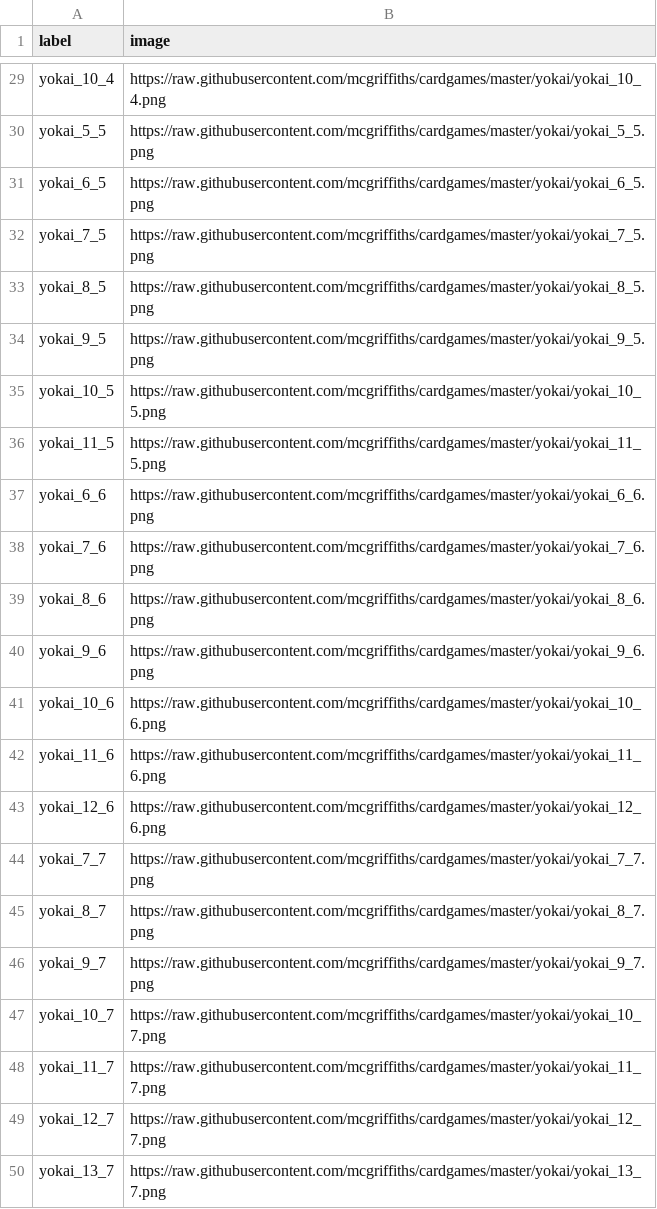
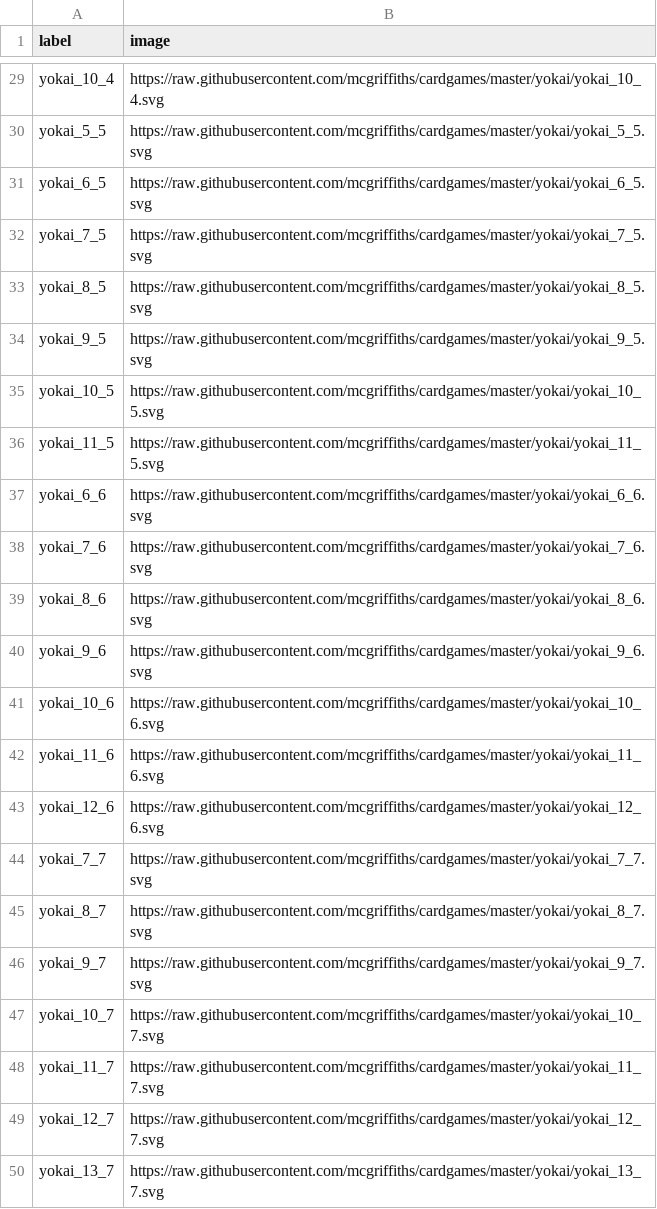
Before and after one commit to mcgriffiths/cardgames, a CSV file: yokai/yokai_cards.csv, drawn as a sheet; only a part is shown, gaps mark what is left out; the diff covers the shown part only; the diff names each change by its address in the sheet, - before the commit and + after, or states it on an @@ line.

Commit message:
svg Yokai cards

```diff
--- a/yokai/yokai_cards.csv
+++ b/yokai/yokai_cards.csv
-B29 (image): https://raw.githubusercontent.com/mcgriffiths/cardgames/master/yokai/yokai_10_4.png
+B29 (image): https://raw.githubusercontent.com/mcgriffiths/cardgames/master/yokai/yokai_10_4.svg
-B30 (image): https://raw.githubusercontent.com/mcgriffiths/cardgames/master/yokai/yokai_5_5.png
+B30 (image): https://raw.githubusercontent.com/mcgriffiths/cardgames/master/yokai/yokai_5_5.svg
-B31 (image): https://raw.githubusercontent.com/mcgriffiths/cardgames/master/yokai/yokai_6_5.png
+B31 (image): https://raw.githubusercontent.com/mcgriffiths/cardgames/master/yokai/yokai_6_5.svg
-B32 (image): https://raw.githubusercontent.com/mcgriffiths/cardgames/master/yokai/yokai_7_5.png
+B32 (image): https://raw.githubusercontent.com/mcgriffiths/cardgames/master/yokai/yokai_7_5.svg
-B33 (image): https://raw.githubusercontent.com/mcgriffiths/cardgames/master/yokai/yokai_8_5.png
+B33 (image): https://raw.githubusercontent.com/mcgriffiths/cardgames/master/yokai/yokai_8_5.svg
-B34 (image): https://raw.githubusercontent.com/mcgriffiths/cardgames/master/yokai/yokai_9_5.png
+B34 (image): https://raw.githubusercontent.com/mcgriffiths/cardgames/master/yokai/yokai_9_5.svg
-B35 (image): https://raw.githubusercontent.com/mcgriffiths/cardgames/master/yokai/yokai_10_5.png
+B35 (image): https://raw.githubusercontent.com/mcgriffiths/cardgames/master/yokai/yokai_10_5.svg
-B36 (image): https://raw.githubusercontent.com/mcgriffiths/cardgames/master/yokai/yokai_11_5.png
+B36 (image): https://raw.githubusercontent.com/mcgriffiths/cardgames/master/yokai/yokai_11_5.svg
-B37 (image): https://raw.githubusercontent.com/mcgriffiths/cardgames/master/yokai/yokai_6_6.png
+B37 (image): https://raw.githubusercontent.com/mcgriffiths/cardgames/master/yokai/yokai_6_6.svg
-B38 (image): https://raw.githubusercontent.com/mcgriffiths/cardgames/master/yokai/yokai_7_6.png
+B38 (image): https://raw.githubusercontent.com/mcgriffiths/cardgames/master/yokai/yokai_7_6.svg
-B39 (image): https://raw.githubusercontent.com/mcgriffiths/cardgames/master/yokai/yokai_8_6.png
+B39 (image): https://raw.githubusercontent.com/mcgriffiths/cardgames/master/yokai/yokai_8_6.svg
-B40 (image): https://raw.githubusercontent.com/mcgriffiths/cardgames/master/yokai/yokai_9_6.png
+B40 (image): https://raw.githubusercontent.com/mcgriffiths/cardgames/master/yokai/yokai_9_6.svg
-B41 (image): https://raw.githubusercontent.com/mcgriffiths/cardgames/master/yokai/yokai_10_6.png
+B41 (image): https://raw.githubusercontent.com/mcgriffiths/cardgames/master/yokai/yokai_10_6.svg
-B42 (image): https://raw.githubusercontent.com/mcgriffiths/cardgames/master/yokai/yokai_11_6.png
+B42 (image): https://raw.githubusercontent.com/mcgriffiths/cardgames/master/yokai/yokai_11_6.svg
-B43 (image): https://raw.githubusercontent.com/mcgriffiths/cardgames/master/yokai/yokai_12_6.png
+B43 (image): https://raw.githubusercontent.com/mcgriffiths/cardgames/master/yokai/yokai_12_6.svg
-B44 (image): https://raw.githubusercontent.com/mcgriffiths/cardgames/master/yokai/yokai_7_7.png
+B44 (image): https://raw.githubusercontent.com/mcgriffiths/cardgames/master/yokai/yokai_7_7.svg
-B45 (image): https://raw.githubusercontent.com/mcgriffiths/cardgames/master/yokai/yokai_8_7.png
+B45 (image): https://raw.githubusercontent.com/mcgriffiths/cardgames/master/yokai/yokai_8_7.svg
-B46 (image): https://raw.githubusercontent.com/mcgriffiths/cardgames/master/yokai/yokai_9_7.png
+B46 (image): https://raw.githubusercontent.com/mcgriffiths/cardgames/master/yokai/yokai_9_7.svg
-B47 (image): https://raw.githubusercontent.com/mcgriffiths/cardgames/master/yokai/yokai_10_7.png
+B47 (image): https://raw.githubusercontent.com/mcgriffiths/cardgames/master/yokai/yokai_10_7.svg
-B48 (image): https://raw.githubusercontent.com/mcgriffiths/cardgames/master/yokai/yokai_11_7.png
+B48 (image): https://raw.githubusercontent.com/mcgriffiths/cardgames/master/yokai/yokai_11_7.svg
-B49 (image): https://raw.githubusercontent.com/mcgriffiths/cardgames/master/yokai/yokai_12_7.png
+B49 (image): https://raw.githubusercontent.com/mcgriffiths/cardgames/master/yokai/yokai_12_7.svg
-B50 (image): https://raw.githubusercontent.com/mcgriffiths/cardgames/master/yokai/yokai_13_7.png
+B50 (image): https://raw.githubusercontent.com/mcgriffiths/cardgames/master/yokai/yokai_13_7.svg
```
Also changed, not shown: 27 edited cells elsewhere in this file, 50 other files.
